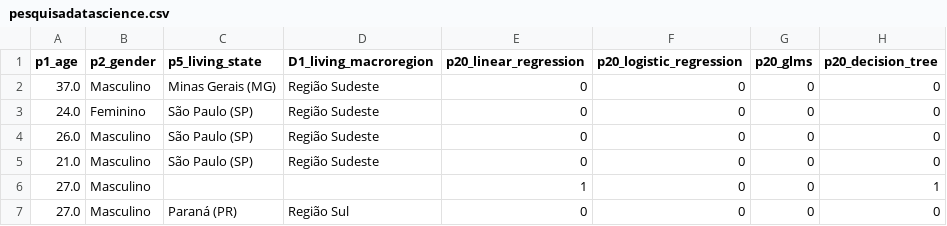
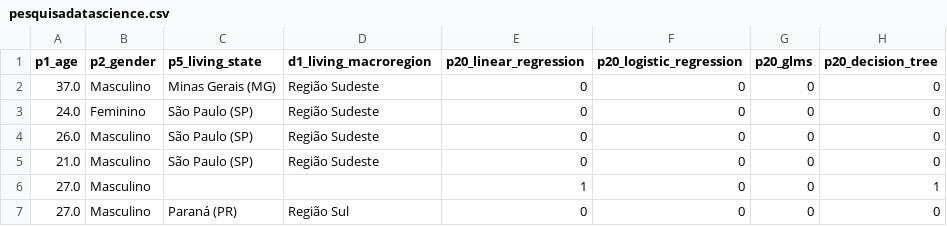
Before and after one commit to HeronCarlos/EDS-UTFPR, a CSV file: pesquisadatascience.csv, drawn as a sheet; only a part is shown; the diff names each change by its address in the sheet, - before the commit and + after, or states it on an @@ line.

Commit message:
Add files via upload

```diff
--- a/pesquisadatascience.csv
+++ b/pesquisadatascience.csv
-D1: D1_living_macroregion
+D1: d1_living_macroregion
```
